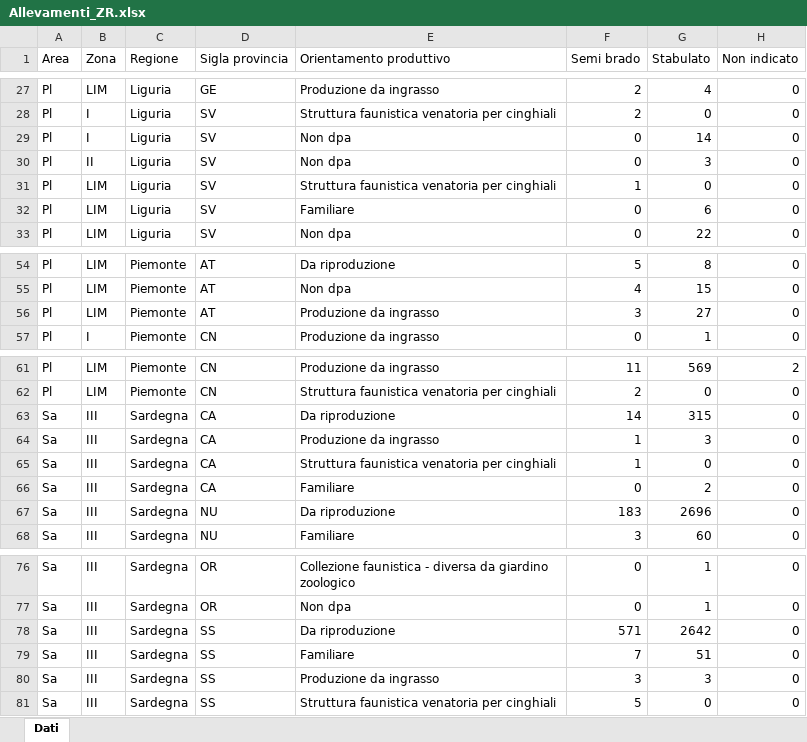
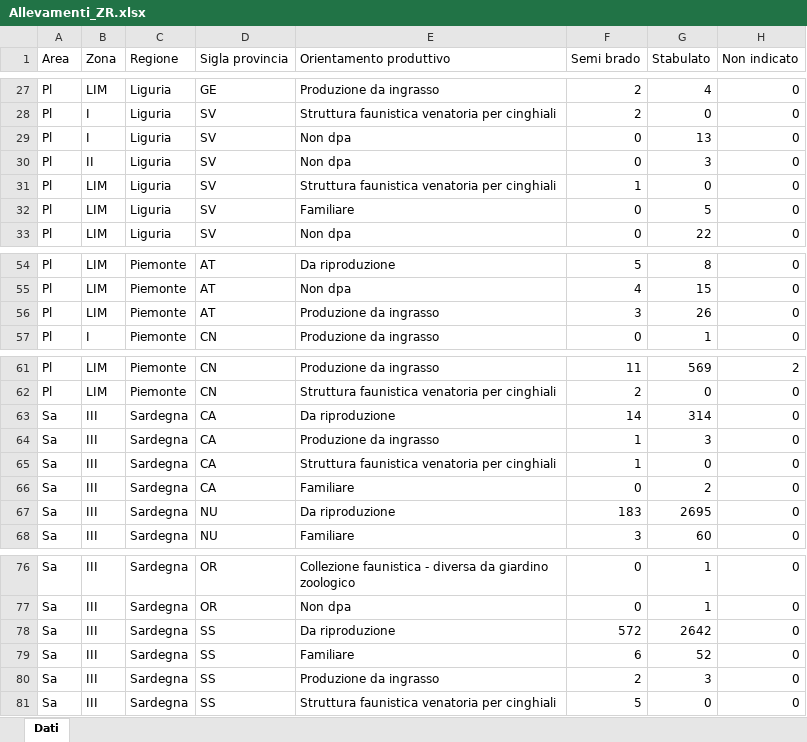
Before and after one commit to IZSAM-StatGIS/ReportPSA, an Excel workbook: Download/Allevamenti_ZR.xlsx, sheet Dati, drawn as a sheet; only a part is shown, gaps mark what is left out; values as stored, in another font and other column widths than the file's, no borders; the diff names each change by its address in the sheet, - before the commit and + after, or states it on an @@ line.

```diff
--- a/Download/Allevamenti_ZR.xlsx (sheet Dati)
+++ b/Download/Allevamenti_ZR.xlsx (sheet Dati)
-G29 (Stabulato): 14
+G29 (Stabulato): 13
-G32 (Stabulato): 6
+G32 (Stabulato): 5
-G56 (Stabulato): 27
+G56 (Stabulato): 26
-G63 (Stabulato): 315
+G63 (Stabulato): 314
-G67 (Stabulato): 2696
+G67 (Stabulato): 2695
-F78 (Semi brado): 571
+F78 (Semi brado): 572
-F79 (Semi brado): 7
+F79 (Semi brado): 6
-G79 (Stabulato): 51
+G79 (Stabulato): 52
-F80 (Semi brado): 3
+F80 (Semi brado): 2
```
Also changed, not shown: Download/CasiControlli_ZP.xlsx, Download/Cinghiali_ZP.xlsx, 18 other files.
